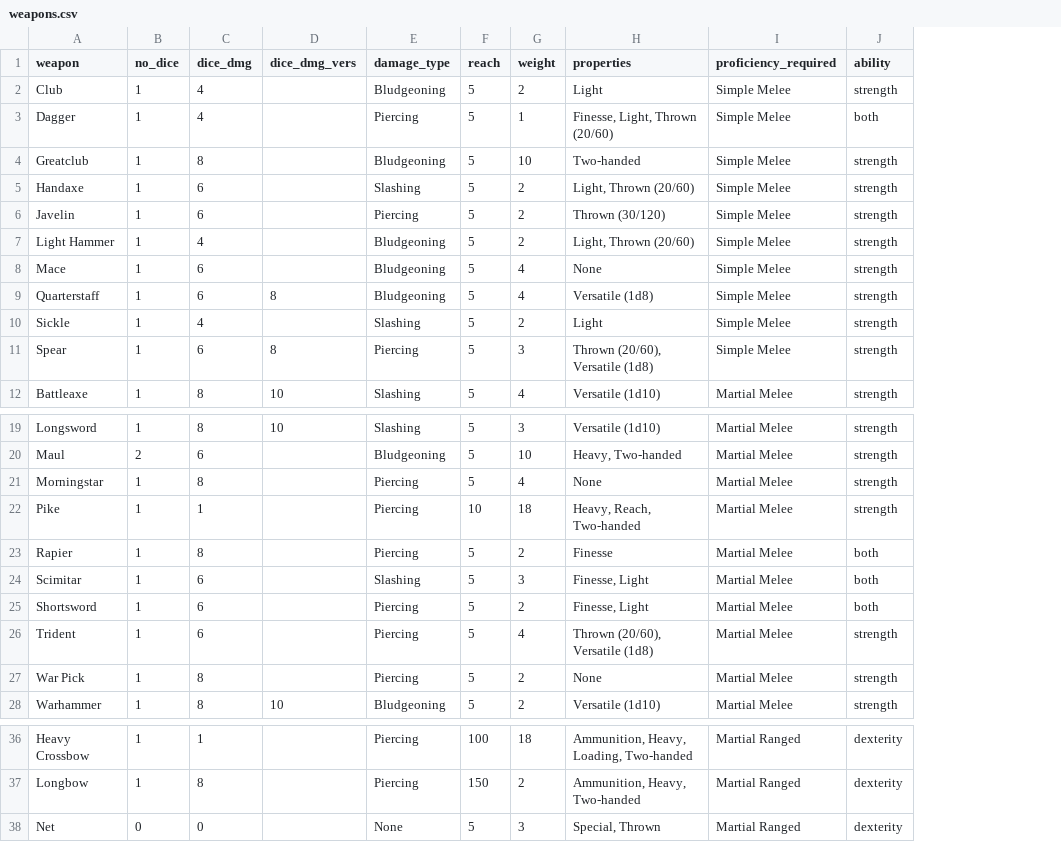
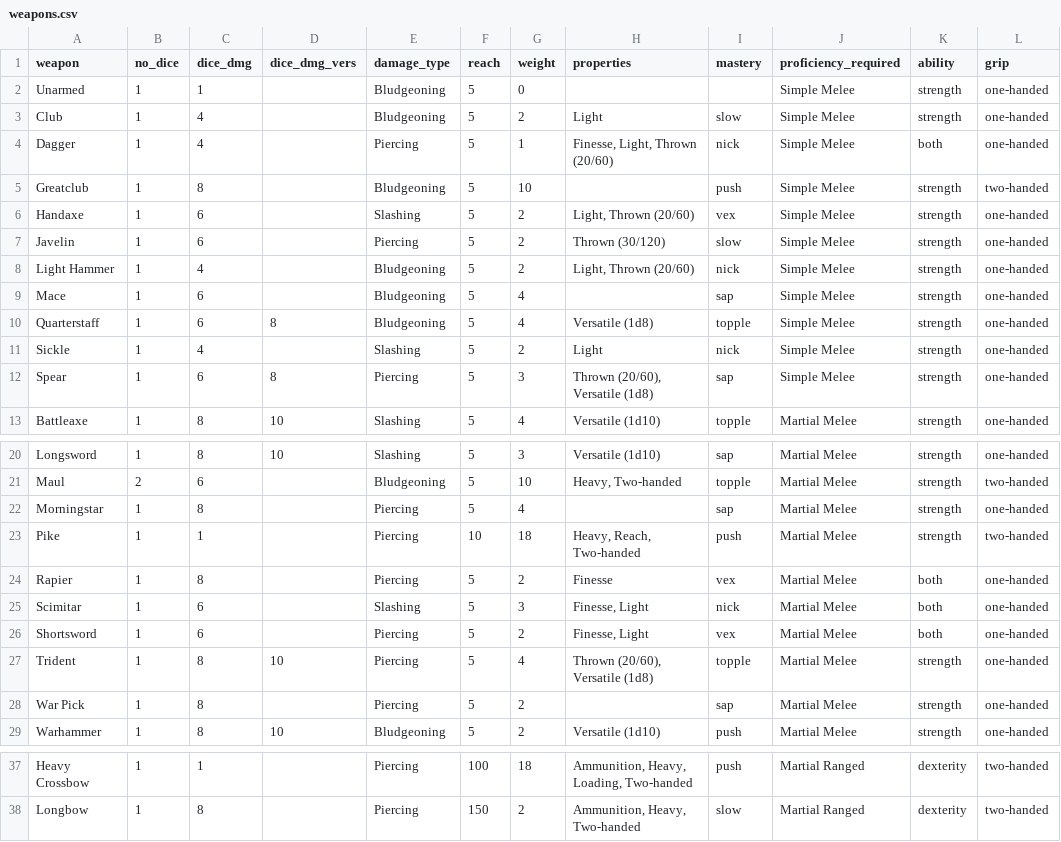
Before and after one commit to dklobusek/DnD_game, a CSV file: DnD/weapons.csv, drawn as a sheet; only a part is shown, gaps mark what is left out; removed rows and columns are numbered as before the commit, all else as after; the diff names each change by its address in the sheet, - before the commit and + after, or states it on an @@ line.

```diff
--- a/DnD/weapons.csv
+++ b/DnD/weapons.csv
+column I (mastery), rows 3-13: slow | nick | push | vex | slow | nick | sap | topple | nick | sap | topple; rows 20-29: sap | topple | sap | push | vex | nick | vex | topple | sap | push; rows 37-38: push | slow
+column L (grip), rows 3-13: one-handed | one-handed | two-handed | one-handed | one-handed | one-handed | one-handed | one-handed | one-handed | one-handed | one-handed; rows 20-29: one-handed | two-handed | one-handed | two-handed | one-handed | one-handed | one-handed | one-handed | one-handed | one-handed; rows 37-38: two-handed | two-handed
+row 2: Unarmed | 1 | 1 |  | Bludgeoning | 5 | 0 |  |  | Simple Melee | strength | one-handed
-H5 (properties): Two-handed
+H5 (properties): (empty)
-H9 (properties): None
+H9 (properties): (empty)
-H22 (properties): None
+H22 (properties): (empty)
-C27 (dice_dmg): 6
+C27 (dice_dmg): 8
-D27 (dice_dmg_vers): (empty)
+D27 (dice_dmg_vers): 10
-H28 (properties): None
+H28 (properties): (empty)
-row 38: Net | 0 | 0 |  | None | 5 | 3 | Special, Thrown | Martial Ranged | dexterity
```
Also changed, not shown: DnD/armors.csv, DnD/fighter.csv, 8 other files.
